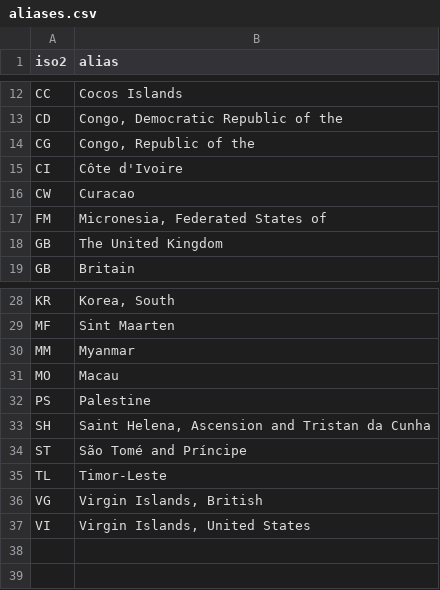
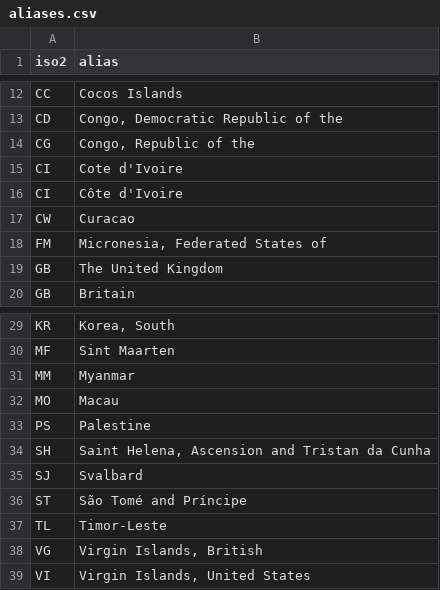
Before and after one commit to tinata/tinata, a CSV file: data/csv/aliases.csv, drawn as a sheet; only a part is shown, gaps mark what is left out; the diff names each change by its address in the sheet, - before the commit and + after, or states it on an @@ line.

Commit message:
Made the maps interactive. Added a few aliases.

```diff
--- a/data/csv/aliases.csv
+++ b/data/csv/aliases.csv
+row 15: CI | Cote d'Ivoire
+row 35: SJ | Svalbard
```
Also changed, not shown: 3 other files.
